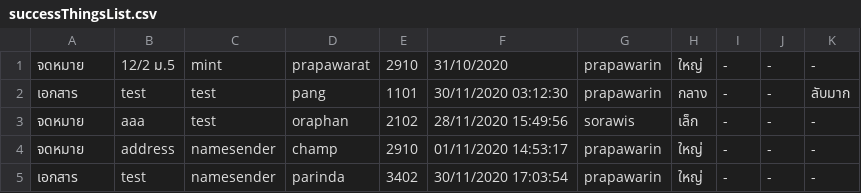
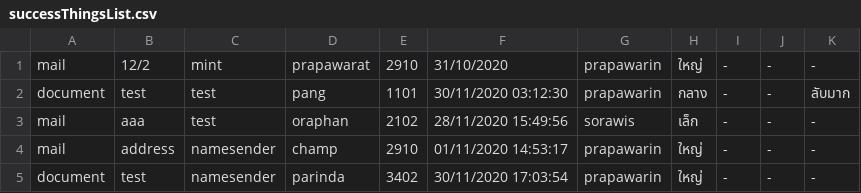
Before and after one commit to PangPrapawarin/java-project-sophomore, a CSV file: data/successThingsList.csv, drawn as a sheet.

```diff
--- a/data/successThingsList.csv
+++ b/data/successThingsList.csv
@@ -1,5 +1,5 @@
-จดหมาย,12/2 ม.5,mint,prapawarat,2910,31/10/2020,prapawarin,ใหญ่,-,-,-
-เอกสาร,test,test,pang,1101,30/11/2020 03:12:30,prapawarin,กลาง,-,-,ลับมาก
-จดหมาย,aaa,test,oraphan,2102,28/11/2020 15:49:56,sorawis,เล็ก,-,-,-
-จดหมาย,address,namesender,champ,2910,01/11/2020 14:53:17,prapawarin,ใหญ่,-,-,-
-เอกสาร,test,namesender,parinda,3402,30/11/2020 17:03:54,prapawarin,ใหญ่,-,-,-
+mail,12/2,mint,prapawarat,2910,31/10/2020,prapawarin,ใหญ่,-,-,-
+document,test,test,pang,1101,30/11/2020 03:12:30,prapawarin,กลาง,-,-,ลับมาก
+mail,aaa,test,oraphan,2102,28/11/2020 15:49:56,sorawis,เล็ก,-,-,-
+mail,address,namesender,champ,2910,01/11/2020 14:53:17,prapawarin,ใหญ่,-,-,-
+document,test,namesender,parinda,3402,30/11/2020 17:03:54,prapawarin,ใหญ่,-,-,-
```
Also changed, not shown: data/staffAccount.csv, 46 other files.
